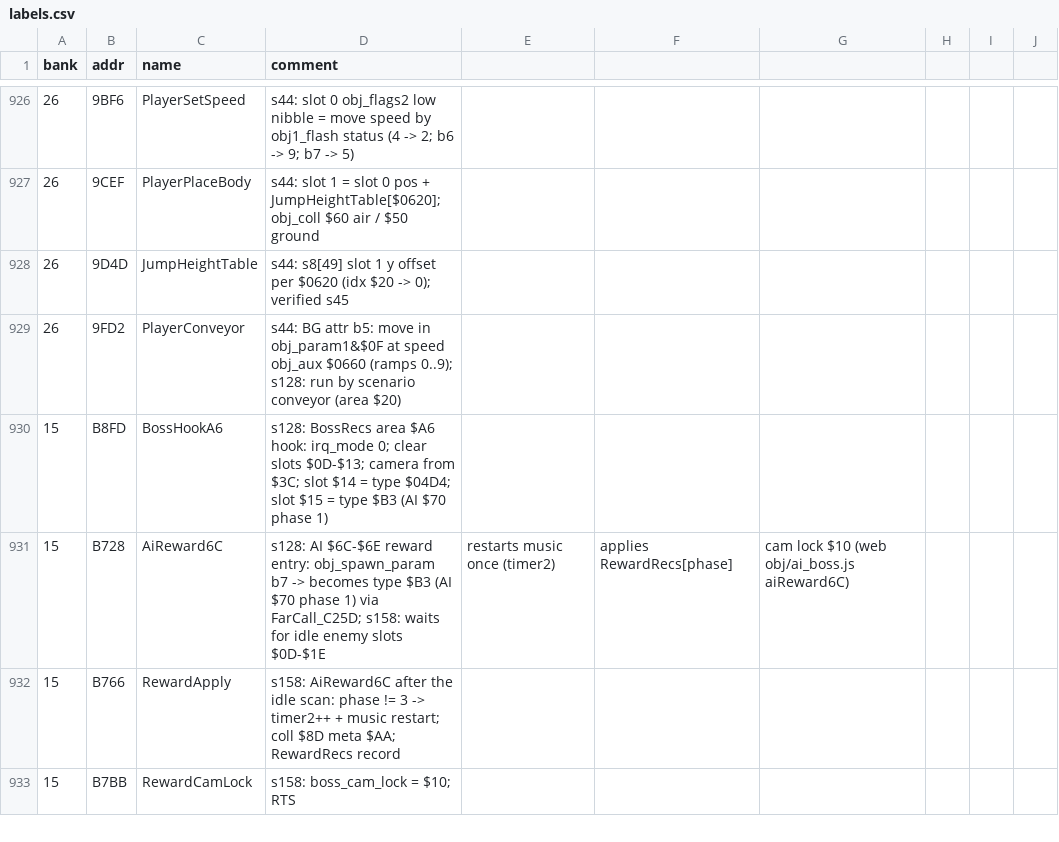
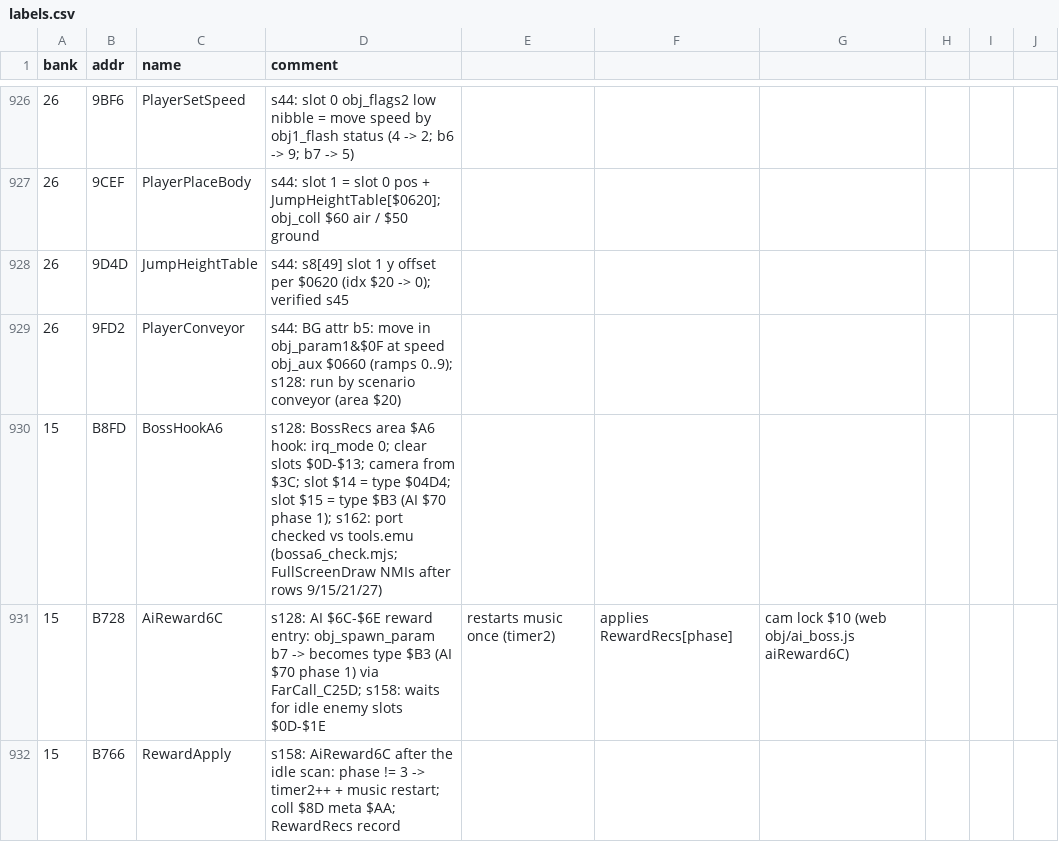
Before and after one commit to sleepy9090/CRYSTAL-AI-LIS, a CSV file: labels.csv, drawn as a sheet; only a part is shown, gaps mark what is left out; the shorter side is filled out with more unchanged rows.

```diff
--- a/labels.csv
+++ b/labels.csv
@@ -929,3 +929,3 @@ bank,addr,name,comment
 26,9FD2,PlayerConveyor,s44: BG attr b5: move in obj_param1&$0F at speed obj_aux $0660 (ramps 0..9); s128: run by scenario conveyor (area $20)
-15,B8FD,BossHookA6,s128: BossRecs area $A6 hook: irq_mode 0; clear slots $0D-$13; camera from $3C; slot $14 = type $04D4; slot $15 = type $B3 (AI $70 phase 1)
+15,B8FD,BossHookA6,s128: BossRecs area $A6 hook: irq_mode 0; clear slots $0D-$13; camera from $3C; slot $14 = type $04D4; slot $15 = type $B3 (AI $70 phase 1); s162: port checked vs tools.emu (bossa6_check.mjs; FullScreenDraw NMIs after rows 9/15/21/27)
 15,B728,AiReward6C,s128: AI $6C-$6E reward entry: obj_spawn_param b7 -> becomes type $B3 (AI $70 phase 1) via FarCall_C25D; s158: waits for idle enemy slots $0D-$1E, restarts music once (timer2), applies RewardRecs[phase], cam lock $10 (web obj/ai_boss.js aiReward6C)
```
Also changed, not shown: 3 other files.
